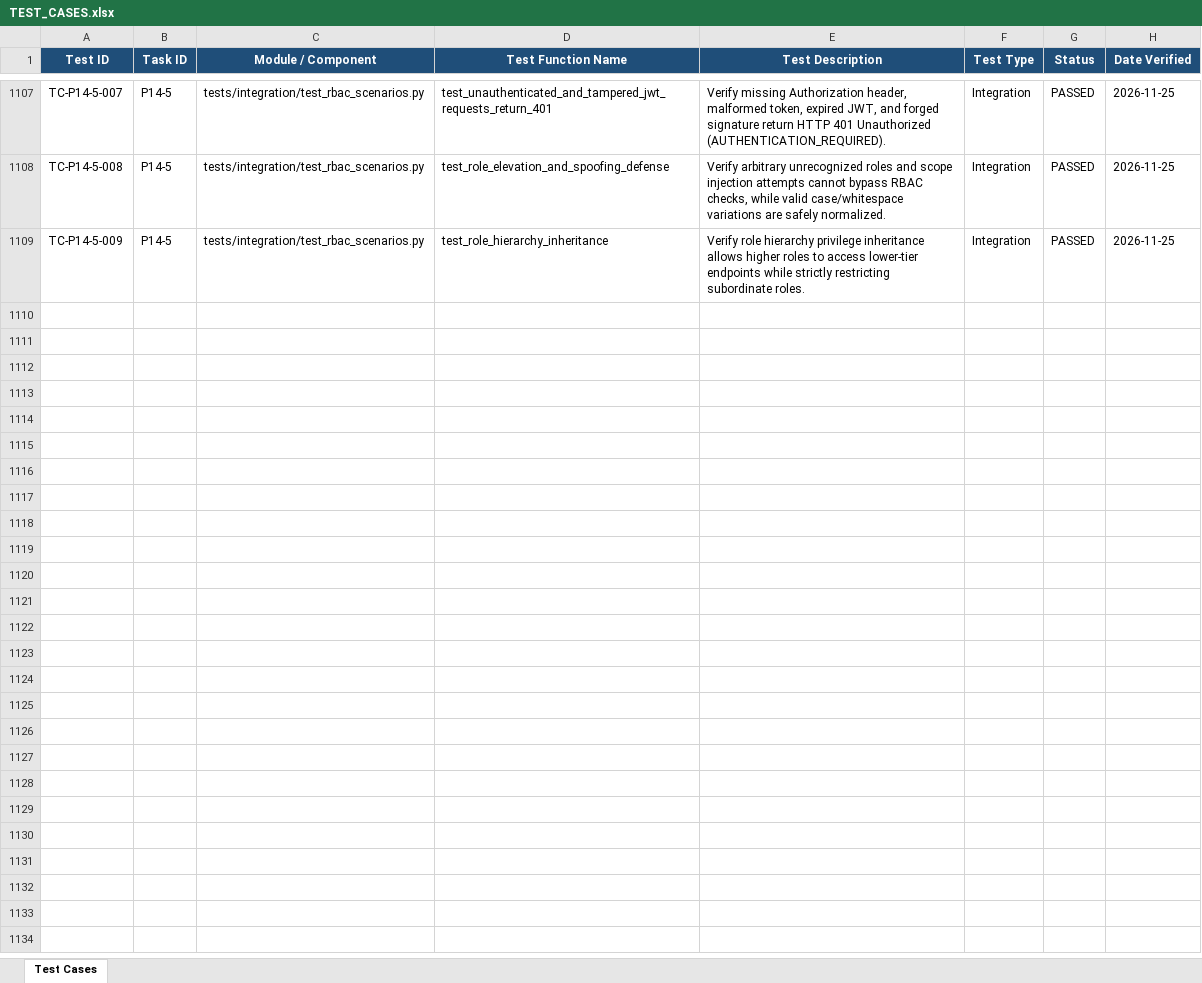
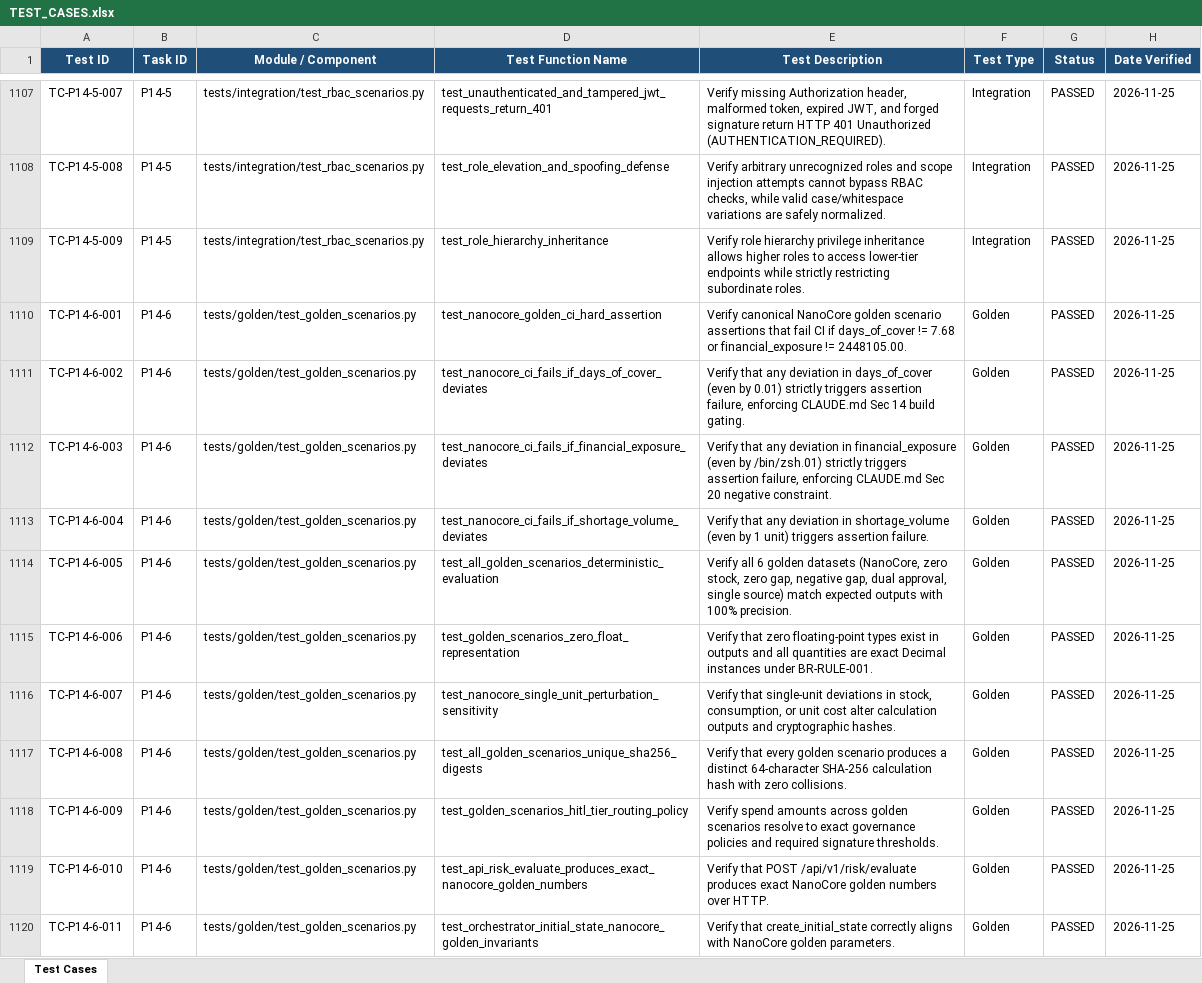
Before and after one commit to lokesh-repaka/apexmotion-supplier-risk-intelligence, an Excel workbook: docs/TEST_CASES.xlsx, sheet Test Cases, drawn as a sheet; only a part is shown, gaps mark what is left out; values as stored, in another font and other column widths than the file's, no borders; the diff names each change by its address in the sheet, - before the commit and + after, or states it on an @@ line.

Commit message:
feat(tests): canonical golden dataset CI assertions and benchmark suite (P14-6)

```diff
--- a/docs/TEST_CASES.xlsx (sheet Test Cases)
+++ b/docs/TEST_CASES.xlsx (sheet Test Cases)
+row 1110: TC-P14-6-001 | P14-6 | tests/golden/test_golden_scenarios.py | test_nanocore_golden_ci_hard_assertion | Verify canonical NanoCore golden scenario assertions that fail CI if days_of_cover != 7.68 or financial_exposure != 2448105.00. | Golden | PASSED | 2026-11-25
+row 1111: TC-P14-6-002 | P14-6 | tests/golden/test_golden_scenarios.py | test_nanocore_ci_fails_if_days_of_cover_deviates | Verify that any deviation in days_of_cover (even by 0.01) strictly triggers assertion failure, enforcing CLAUDE.md Sec 14 build gating. | Golden | PASSED | 2026-11-25
+row 1112: TC-P14-6-003 | P14-6 | tests/golden/test_golden_scenarios.py | test_nanocore_ci_fails_if_financial_exposure_deviates | Verify that any deviation in financial_exposure (even by /bin/zsh.01) strictly triggers assertion failure, enforcing CLAUDE.md Sec 20 negative constraint. | Golden | PASSED | 2026-11-25
+row 1113: TC-P14-6-004 | P14-6 | tests/golden/test_golden_scenarios.py | test_nanocore_ci_fails_if_shortage_volume_deviates | Verify that any deviation in shortage_volume (even by 1 unit) triggers assertion failure. | Golden | PASSED | 2026-11-25
+row 1114: TC-P14-6-005 | P14-6 | tests/golden/test_golden_scenarios.py | test_all_golden_scenarios_deterministic_evaluation | Verify all 6 golden datasets (NanoCore, zero stock, zero gap, negative gap, dual approval, single source) match expected outputs with 100% precision. | Golden | PASSED | 2026-11-25
+row 1115: TC-P14-6-006 | P14-6 | tests/golden/test_golden_scenarios.py | test_golden_scenarios_zero_float_representation | Verify that zero floating-point types exist in outputs and all quantities are exact Decimal instances under BR-RULE-001. | Golden | PASSED | 2026-11-25
+row 1116: TC-P14-6-007 | P14-6 | tests/golden/test_golden_scenarios.py | test_nanocore_single_unit_perturbation_sensitivity | Verify that single-unit deviations in stock, consumption, or unit cost alter calculation outputs and cryptographic hashes. | Golden | PASSED | 2026-11-25
+row 1117: TC-P14-6-008 | P14-6 | tests/golden/test_golden_scenarios.py | test_all_golden_scenarios_unique_sha256_digests | Verify that every golden scenario produces a distinct 64-character SHA-256 calculation hash with zero collisions. | Golden | PASSED | 2026-11-25
+row 1118: TC-P14-6-009 | P14-6 | tests/golden/test_golden_scenarios.py | test_golden_scenarios_hitl_tier_routing_policy | Verify spend amounts across golden scenarios resolve to exact governance policies and required signature thresholds. | Golden | PASSED | 2026-11-25
+row 1119: TC-P14-6-010 | P14-6 | tests/golden/test_golden_scenarios.py | test_api_risk_evaluate_produces_exact_nanocore_golden_numbers | Verify that POST /api/v1/risk/evaluate produces exact NanoCore golden numbers over HTTP. | Golden | PASSED | 2026-11-25
+row 1120: TC-P14-6-011 | P14-6 | tests/golden/test_golden_scenarios.py | test_orchestrator_initial_state_nanocore_golden_invariants | Verify that create_initial_state correctly aligns with NanoCore golden parameters. | Golden | PASSED | 2026-11-25
```
Also changed, not shown: docs/SECURITY_VULNERABILITIES.xlsx, 5 other files.
